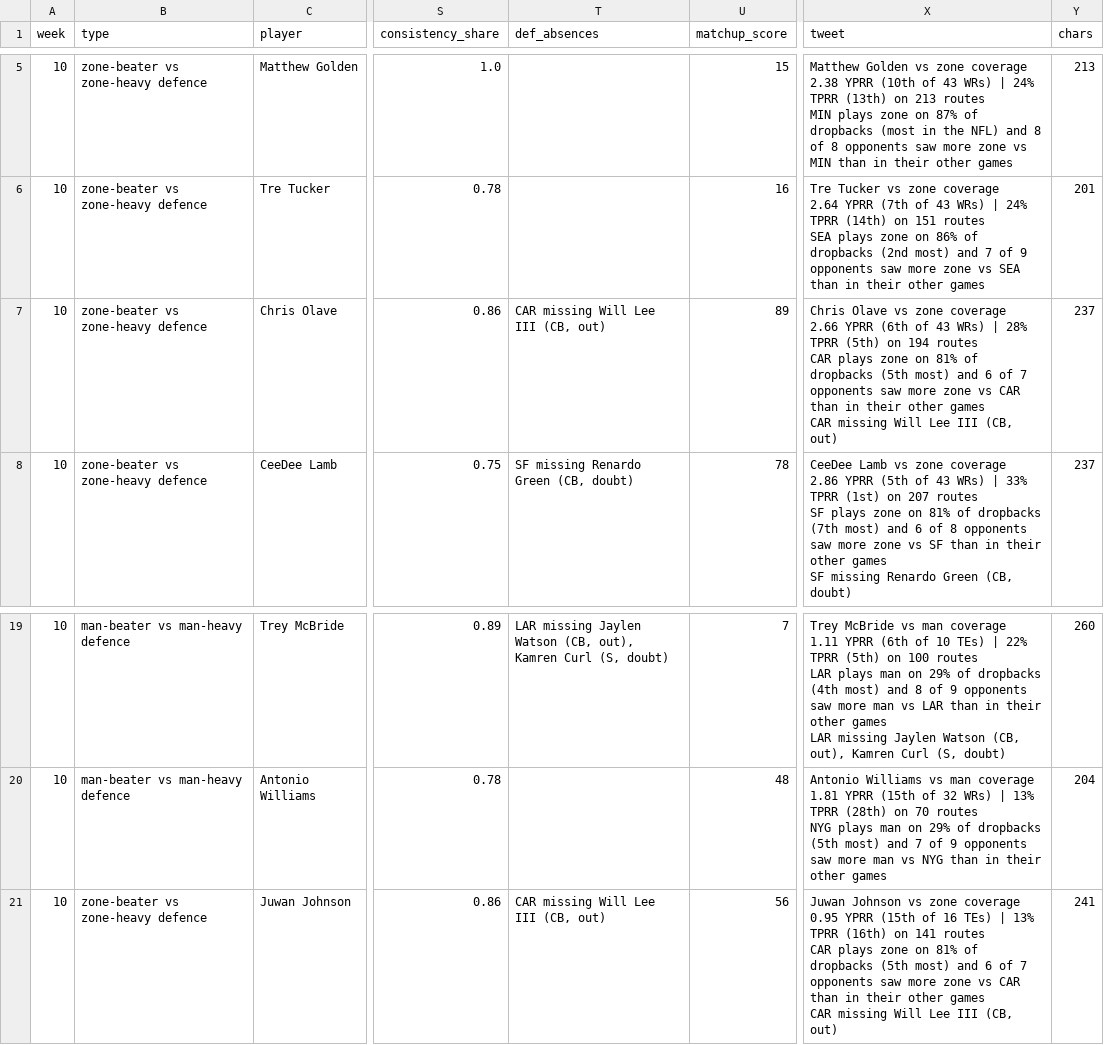
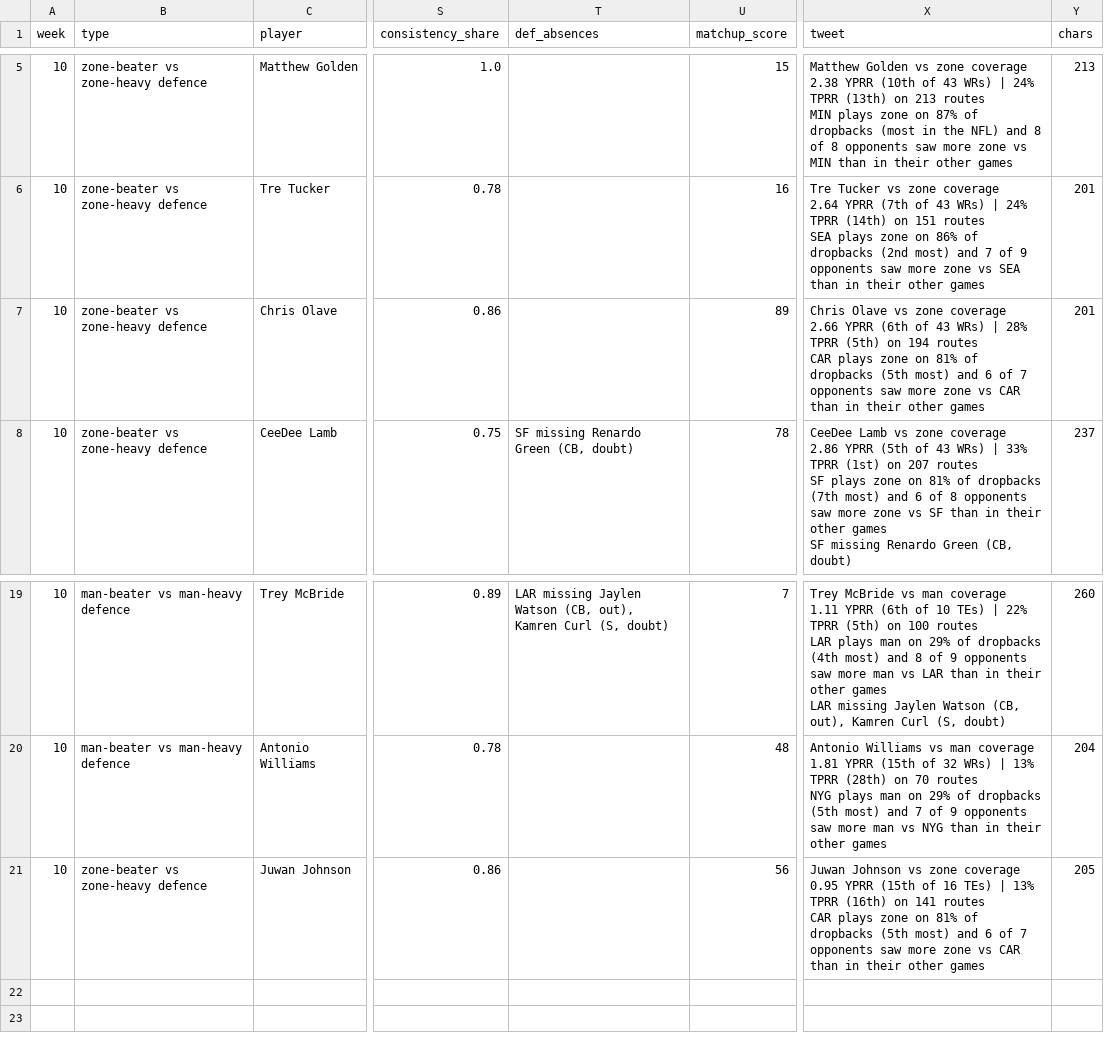
Before and after one commit to dhanani1/dwain-coverage-data, a CSV file: matchup_angles_candidates_wk10.csv, drawn as a sheet; only a part is shown, gaps mark what is left out; ↵ is a line break in a cell; the diff names each change by its address in the sheet, - before the commit and + after, or states it on an @@ line.

```diff
--- a/matchup_angles_candidates_wk10.csv
+++ b/matchup_angles_candidates_wk10.csv
-T7 (def_absences): CAR missing Will Lee III (CB, out)
+T7 (def_absences): (empty)
-X7 (tweet): …other games ↵ CAR missing Will Lee III (CB, out)
+X7 (tweet): …other games
-Y7 (chars): 237
+Y7 (chars): 201
-T21 (def_absences): CAR missing Will Lee III (CB, out)
+T21 (def_absences): (empty)
-X21 (tweet): …other games ↵ CAR missing Will Lee III (CB, out)
+X21 (tweet): …other games
-Y21 (chars): 241
+Y21 (chars): 205
```
Also changed, not shown: def_absences_wk10.csv, t2_fp.csv, 5 other files.
